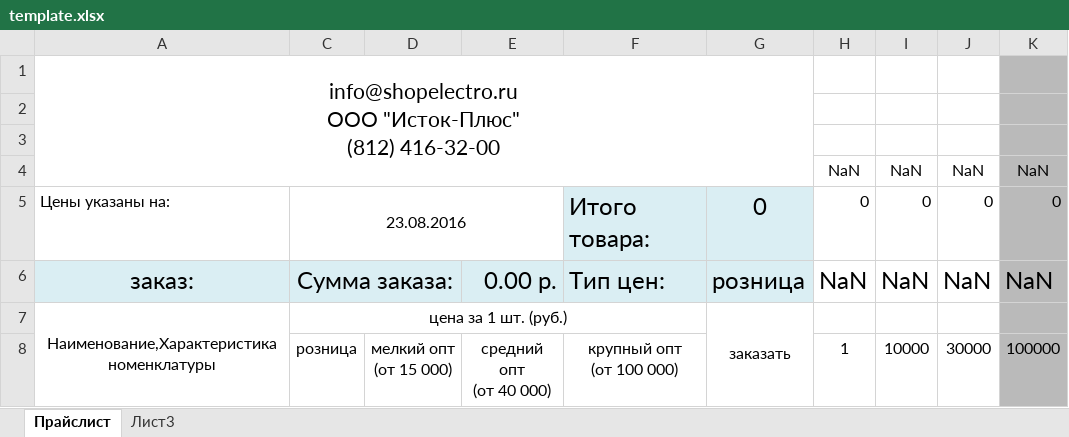
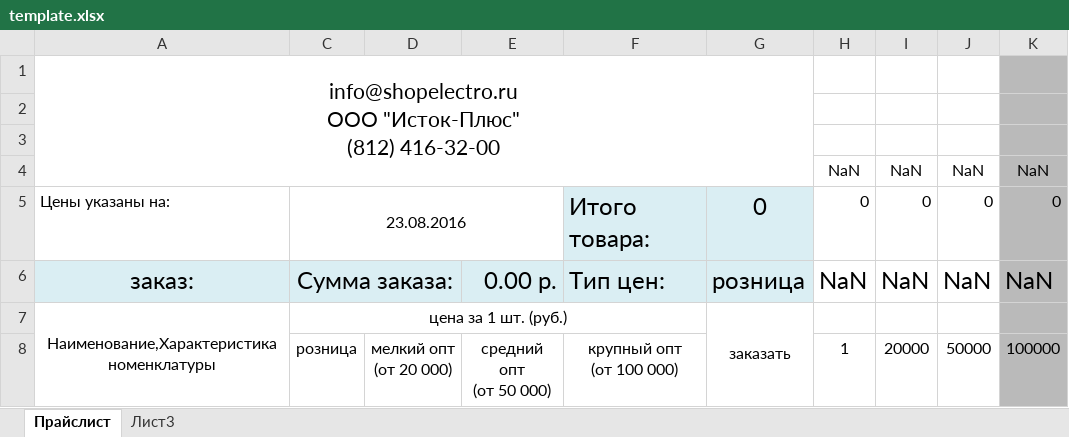
Before and after one commit to fidals/shopelectro, an Excel workbook: templates/ecommerce/template.xlsx, sheet Прайслист, drawn as a sheet; values as stored, in another font and other column widths than the file's, no borders; ↵ is a line break in a cell; the diff names each change by its address in the sheet, - before the commit and + after, or states it on an @@ line.

Commit message:
Change wholesale bounds in price excel

```diff
--- a/templates/ecommerce/template.xlsx (sheet Прайслист)
+++ b/templates/ecommerce/template.xlsx (sheet Прайслист)
-D8: мелкий опт ↵ (от 15 000)
+D8: мелкий опт ↵ (от 20 000)
-E8: средний опт ↵ (от 40 000)
+E8: средний опт ↵ (от 50 000)
-I8: 10000
+I8: 20000
-J8: 30000
+J8: 50000
```
